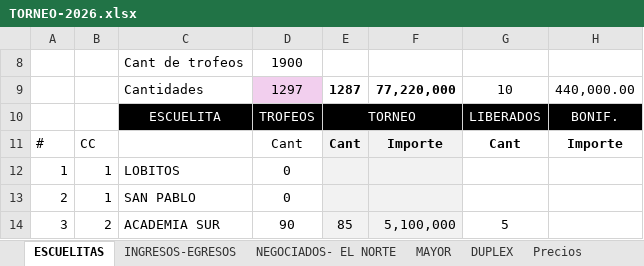
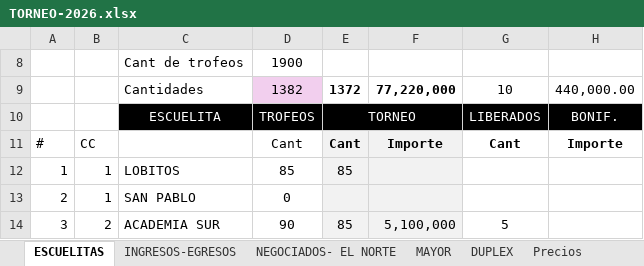
Before and after one commit to javifalac-droid/mundialito-web, an Excel workbook: TORNEO-2026.xlsx, sheet ESCUELITAS, drawn as a sheet; only a part is shown; values as stored, in another font and other column widths than the file's, no borders; conditional formats not drawn; the diff names each change by its address in the sheet, - before the commit and + after, or states it on an @@ line.

```diff
--- a/TORNEO-2026.xlsx (sheet ESCUELITAS)
+++ b/TORNEO-2026.xlsx (sheet ESCUELITAS)
-D9: 1297
+D9: 1382
-E9: 1287
+E9: 1372
-D12: 0
+D12: 85
-E12: (empty)
+E12: 85
```
Also changed, not shown: sheet INGRESOS-EGRESOS, sheet BALANCE, sheet MAYOR.
